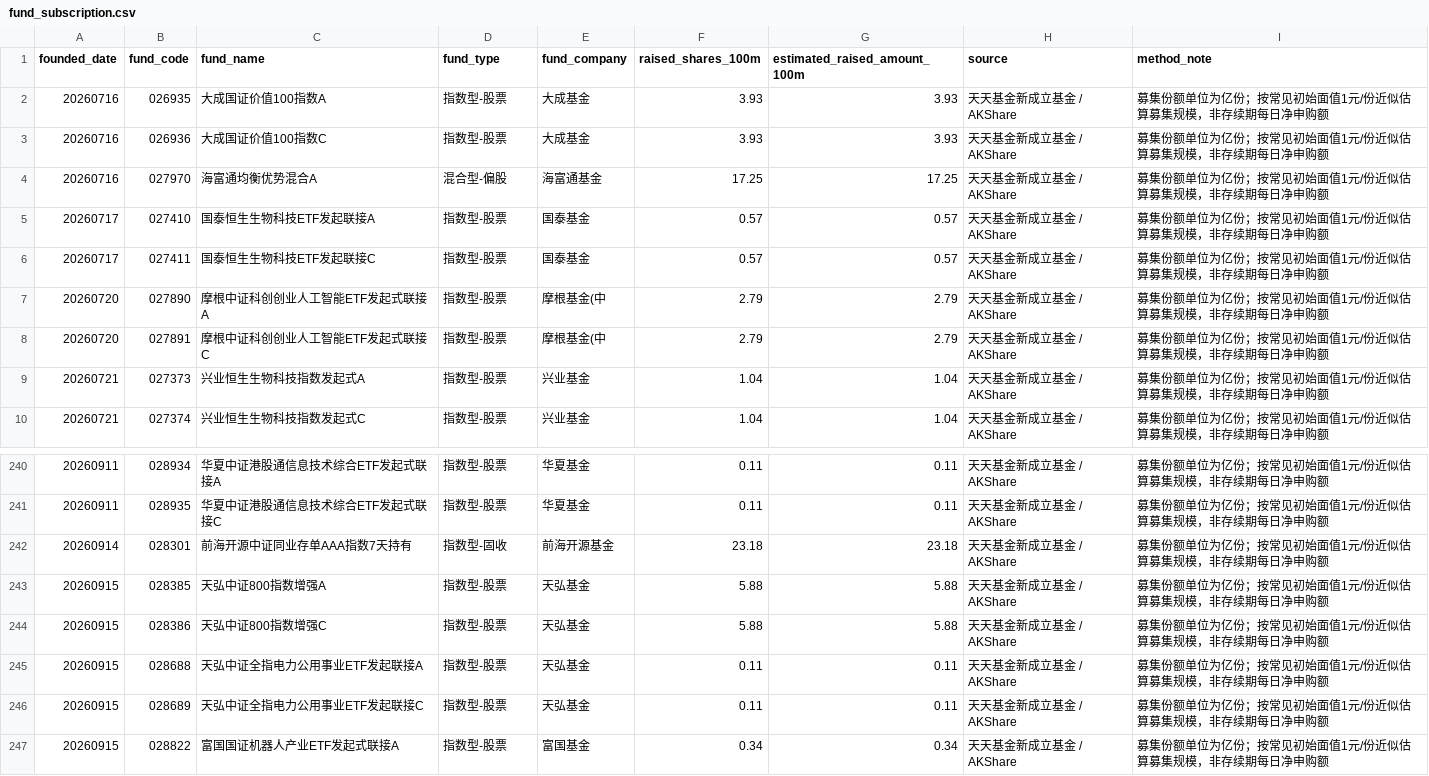
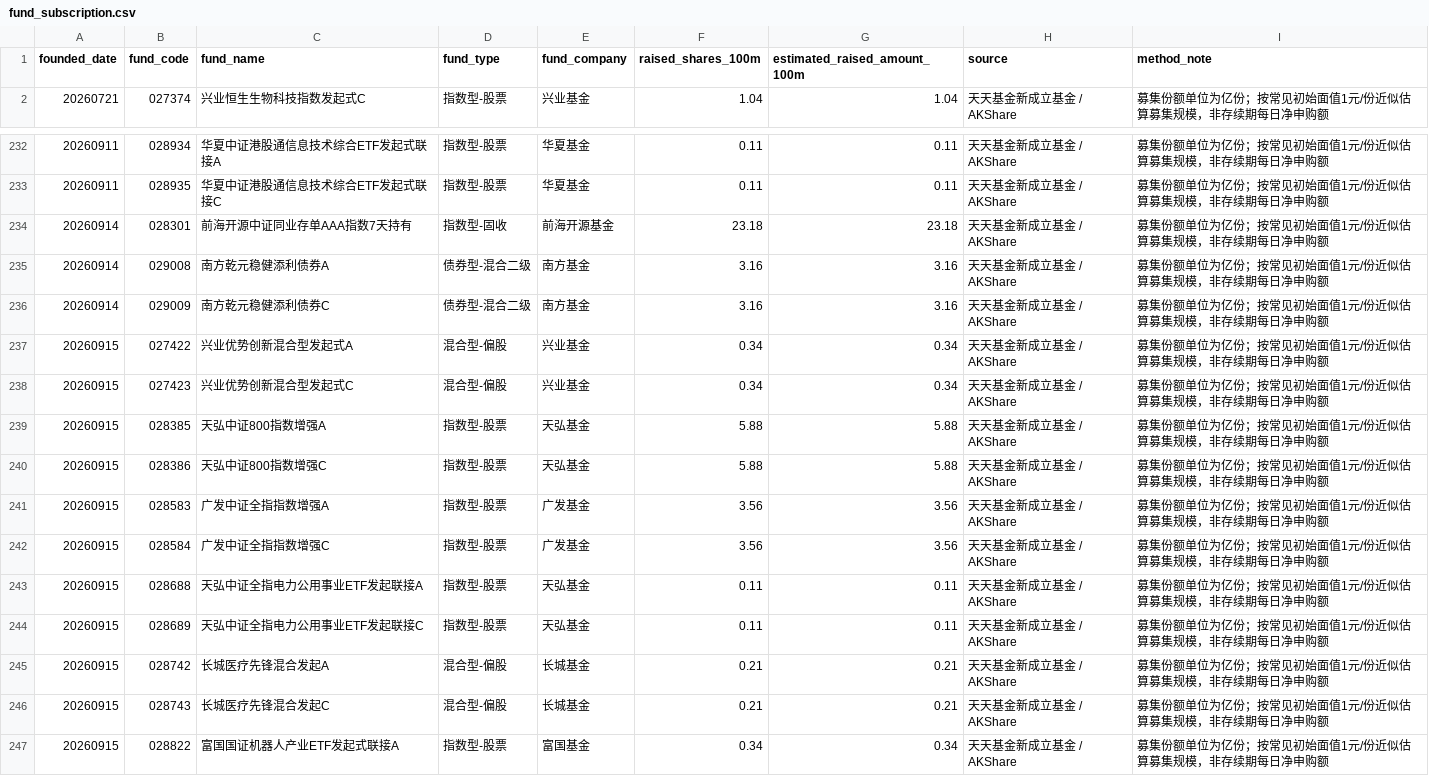
Before and after one commit to vanswei45678-droid/vanswei45678-droid.github.io, a CSV file: data/fund_subscription.csv, drawn as a sheet; only a part is shown, gaps mark what is left out.

```diff
--- a/data/fund_subscription.csv
+++ b/data/fund_subscription.csv
@@ -1,10 +1,2 @@
 founded_date,fund_code,fund_name,fund_type,fund_company,raised_shares_100m,estimated_raised_amount_100m,source,method_note
-20260716,026935,大成国证价值100指数A,指数型-股票,大成基金,3.93,3.93,天天基金新成立基金 / AKShare,募集份额单位为亿份；按常见初始面值1元/份近似估算募集规模，非存续期每日净申购额
-20260716,026936,大成国证价值100指数C,指数型-股票,大成基金,3.93,3.93,天天基金新成立基金 / AKShare,募集份额单位为亿份；按常见初始面值1元/份近似估算募集规模，非存续期每日净申购额
-20260716,027970,海富通均衡优势混合A,混合型-偏股,海富通基金,17.25,17.25,天天基金新成立基金 / AKShare,募集份额单位为亿份；按常见初始面值1元/份近似估算募集规模，非存续期每日净申购额
-20260717,027410,国泰恒生生物科技ETF发起联接A,指数型-股票,国泰基金,0.57,0.57,天天基金新成立基金 / AKShare,募集份额单位为亿份；按常见初始面值1元/份近似估算募集规模，非存续期每日净申购额
-20260717,027411,国泰恒生生物科技ETF发起联接C,指数型-股票,国泰基金,0.57,0.57,天天基金新成立基金 / AKShare,募集份额单位为亿份；按常见初始面值1元/份近似估算募集规模，非存续期每日净申购额
-20260720,027890,摩根中证科创创业人工智能ETF发起式联接A,指数型-股票,摩根基金(中,2.79,2.79,天天基金新成立基金 / AKShare,募集份额单位为亿份；按常见初始面值1元/份近似估算募集规模，非存续期每日净申购额
-20260720,027891,摩根中证科创创业人工智能ETF发起式联接C,指数型-股票,摩根基金(中,2.79,2.79,天天基金新成立基金 / AKShare,募集份额单位为亿份；按常见初始面值1元/份近似估算募集规模，非存续期每日净申购额
-20260721,027373,兴业恒生生物科技指数发起式A,指数型-股票,兴业基金,1.04,1.04,天天基金新成立基金 / AKShare,募集份额单位为亿份；按常见初始面值1元/份近似估算募集规模，非存续期每日净申购额
 20260721,027374,兴业恒生生物科技指数发起式C,指数型-股票,兴业基金,1.04,1.04,天天基金新成立基金 / AKShare,募集份额单位为亿份；按常见初始面值1元/份近似估算募集规模，非存续期每日净申购额
@@ -242,6 +234,14 @@
 20260914,028301,前海开源中证同业存单AAA指数7天持有,指数型-固收,前海开源基金,23.18,23.18,天天基金新成立基金 / AKShare,募集份额单位为亿份；按常见初始面值1元/份近似估算募集规模，非存续期每日净申购额
+20260914,029008,南方乾元稳健添利债券A,债券型-混合二级,南方基金,3.16,3.16,天天基金新成立基金 / AKShare,募集份额单位为亿份；按常见初始面值1元/份近似估算募集规模，非存续期每日净申购额
+20260914,029009,南方乾元稳健添利债券C,债券型-混合二级,南方基金,3.16,3.16,天天基金新成立基金 / AKShare,募集份额单位为亿份；按常见初始面值1元/份近似估算募集规模，非存续期每日净申购额
+20260915,027422,兴业优势创新混合型发起式A,混合型-偏股,兴业基金,0.34,0.34,天天基金新成立基金 / AKShare,募集份额单位为亿份；按常见初始面值1元/份近似估算募集规模，非存续期每日净申购额
+20260915,027423,兴业优势创新混合型发起式C,混合型-偏股,兴业基金,0.34,0.34,天天基金新成立基金 / AKShare,募集份额单位为亿份；按常见初始面值1元/份近似估算募集规模，非存续期每日净申购额
 20260915,028385,天弘中证800指数增强A,指数型-股票,天弘基金,5.88,5.88,天天基金新成立基金 / AKShare,募集份额单位为亿份；按常见初始面值1元/份近似估算募集规模，非存续期每日净申购额
 20260915,028386,天弘中证800指数增强C,指数型-股票,天弘基金,5.88,5.88,天天基金新成立基金 / AKShare,募集份额单位为亿份；按常见初始面值1元/份近似估算募集规模，非存续期每日净申购额
+20260915,028583,广发中证全指指数增强A,指数型-股票,广发基金,3.56,3.56,天天基金新成立基金 / AKShare,募集份额单位为亿份；按常见初始面值1元/份近似估算募集规模，非存续期每日净申购额
+20260915,028584,广发中证全指指数增强C,指数型-股票,广发基金,3.56,3.56,天天基金新成立基金 / AKShare,募集份额单位为亿份；按常见初始面值1元/份近似估算募集规模，非存续期每日净申购额
 20260915,028688,天弘中证全指电力公用事业ETF发起联接A,指数型-股票,天弘基金,0.11,0.11,天天基金新成立基金 / AKShare,募集份额单位为亿份；按常见初始面值1元/份近似估算募集规模，非存续期每日净申购额
 20260915,028689,天弘中证全指电力公用事业ETF发起联接C,指数型-股票,天弘基金,0.11,0.11,天天基金新成立基金 / AKShare,募集份额单位为亿份；按常见初始面值1元/份近似估算募集规模，非存续期每日净申购额
+20260915,028742,长城医疗先锋混合发起A,混合型-偏股,长城基金,0.21,0.21,天天基金新成立基金 / AKShare,募集份额单位为亿份；按常见初始面值1元/份近似估算募集规模，非存续期每日净申购额
+20260915,028743,长城医疗先锋混合发起C,混合型-偏股,长城基金,0.21,0.21,天天基金新成立基金 / AKShare,募集份额单位为亿份；按常见初始面值1元/份近似估算募集规模，非存续期每日净申购额
 20260915,028822,富国国证机器人产业ETF发起式联接A,指数型-股票,富国基金,0.34,0.34,天天基金新成立基金 / AKShare,募集份额单位为亿份；按常见初始面值1元/份近似估算募集规模，非存续期每日净申购额
```
Also changed, not shown: data/macro.csv, data/market_tracking.csv, 7 other files.
